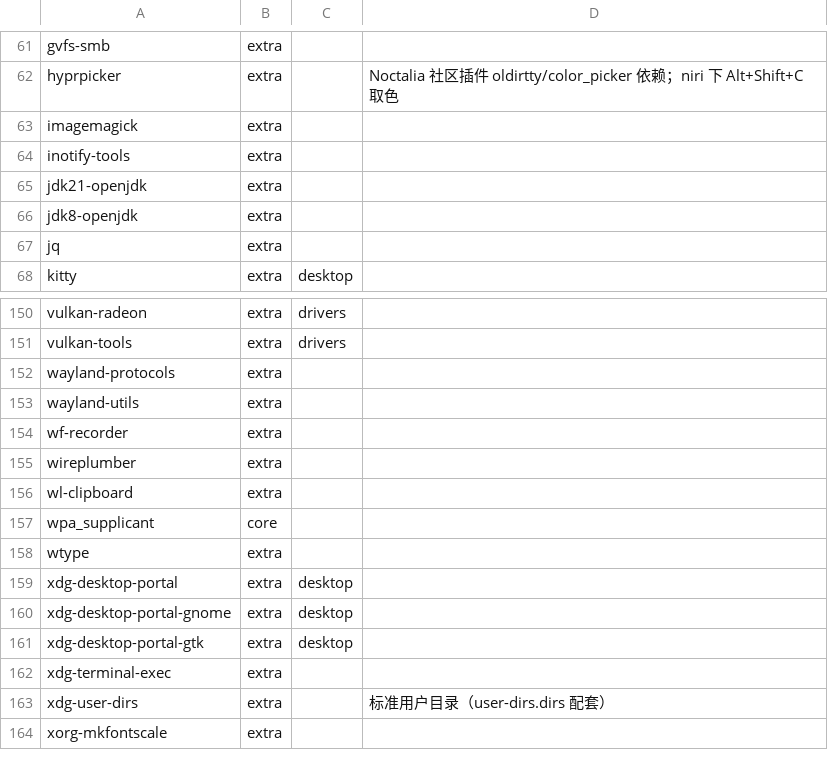
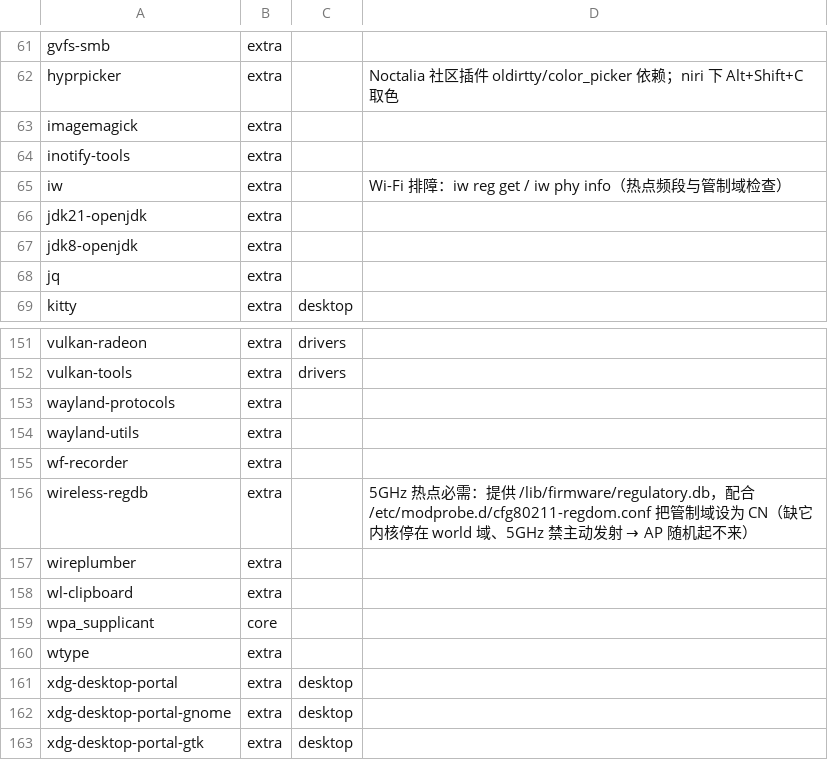
Before and after one commit to tjz123psh/arch-noctalia, a TSV file: manifests/packages.tsv, drawn as a sheet; only a part is shown, gaps mark what is left out; the shorter side is filled out with more unchanged rows.

Commit message:
hotspot: 5GHz AP 从根上修 —— 补 wireless-regdb + 管制域 CN（承接 DMS 时代第三条根因）
- 背景：本机没装 wireless-regdb、/lib/firmware/regulatory.db 不存在，内核停在 world 域（country 00）；
  世界域下 5GHz 信道全部 no_ir=1（禁止主动发射），而 AP 模式必须主动发信标 →
  5GHz 热点随机起不来（wpa_supplicant: Failed to start AP functionality；NM: supplicant-timeout）。
  此前只做了「自动回落 2.4GHz + 面板标注」的兜底，没治本。
- manifests/packages.tsv：+2 行（168 → 170）——wireless-regdb（管制域数据库）、iw（排障用）。
- payload/system/etc/modprobe.d/cfg80211-regdom.conf（新增，随 07 部署）：
  options cfg80211 ieee80211_regdom=CN；改完需重载无线模块栈或重启才生效。
- manifests/files.tsv：+1 行（352 → 353），mode 644。
- README：热点那条补「5GHz 还要管制域」。
- tests：规模锁同步（files 353 / packages 170；07 沙箱摘要 353 checked / 352 deployed / 319 unchanged）。
- 真机实测（管制域 CN 之后，用一次性 profile，不动 rice-hotspot 状态）：5GHz AP 两轮都起，
  耗时 1s / 0s，信道 40 (5200MHz) / 36 (5180MHz)；iw reg get = country CN: DFS-FCC，
  5GHz 非 DFS 信道已无 no IR。对照修复前：约 50% 成功、失败要等 29 秒超时。
- 验证：tests/run-all.sh 15/15 全过；AN_RECONCILE_STRICT=1 真机对账 0 内容漂移 / 0 缺失。

```diff
--- a/manifests/packages.tsv
+++ b/manifests/packages.tsv
@@ -64,2 +64,3 @@ imagemagick	extra
 inotify-tools	extra		
+iw	extra		Wi-Fi 排障：iw reg get / iw phy info（热点频段与管制域检查）
 jdk21-openjdk	extra		
@@ -154,2 +155,3 @@ wayland-utils	extra
 wf-recorder	extra		
+wireless-regdb	extra		5GHz 热点必需：提供 /lib/firmware/regulatory.db，配合 /etc/modprobe.d/cfg80211-regdom.conf 把管制域设为 CN（缺它内核停在 world 域、5GHz 禁主动发射 → AP 随机起不来）
 wireplumber	extra		
```
Also changed, not shown: manifests/files.tsv, 4 other files.
